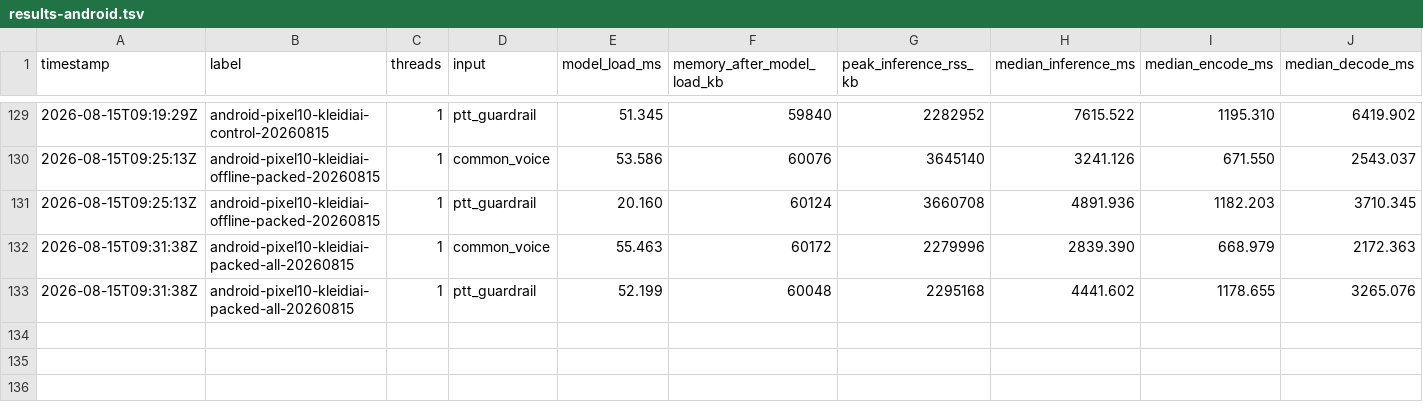
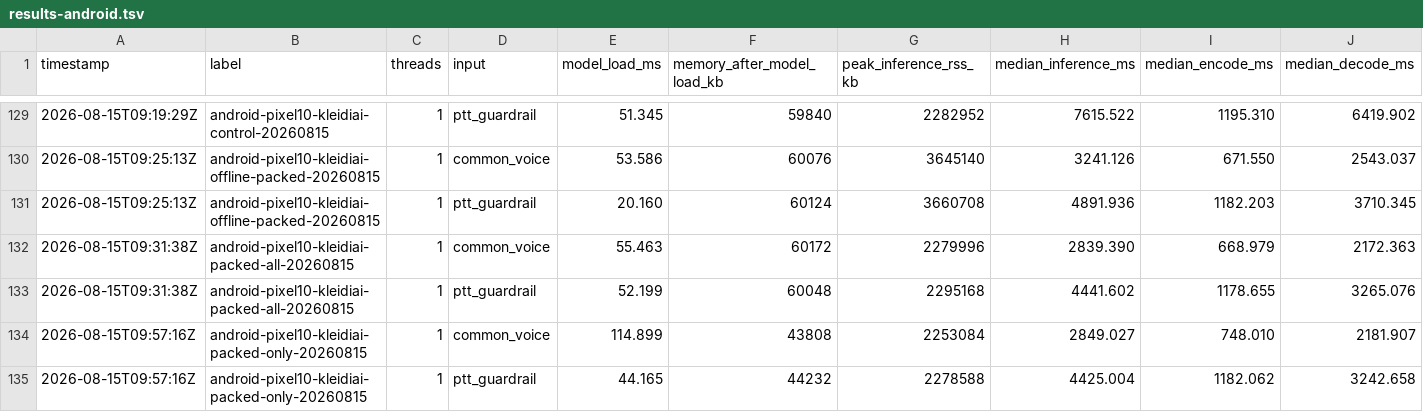
Before and after one commit to ming030890/QwenASR, a TSV file: results-android.tsv, drawn as a sheet; only a part is shown, gaps mark what is left out; rows hold the shown columns only; the diff names each change by its address in the sheet, - before the commit and + after, or states it on an @@ line.

Commit message:
bench(asr): record packed-only Android validation

```diff
--- a/results-android.tsv
+++ b/results-android.tsv
+row 134: 2026-08-15T09:57:16Z | android-pixel10-kleidiai-packed-only-20260815 | 1 | common_voice | 114.899 | 43808 | 2253084 | 2849.027 | 748.010 | 2181.907
+row 135: 2026-08-15T09:57:16Z | android-pixel10-kleidiai-packed-only-20260815 | 1 | ptt_guardrail | 44.165 | 44232 | 2278588 | 4425.004 | 1182.062 | 3242.658
```
Also changed, not shown: 4 other files.
